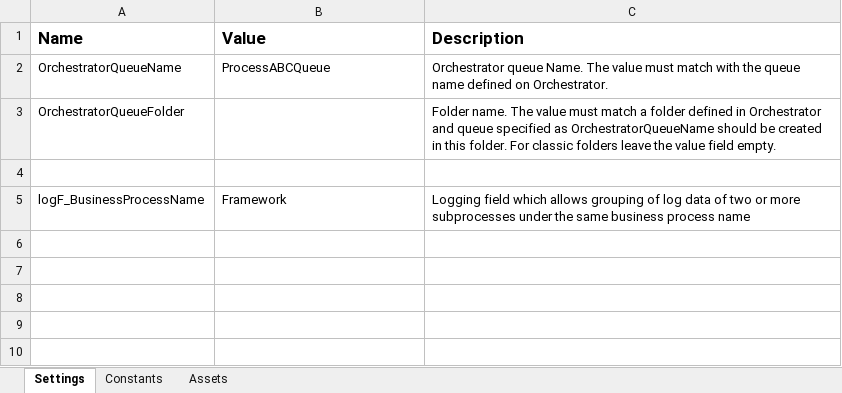
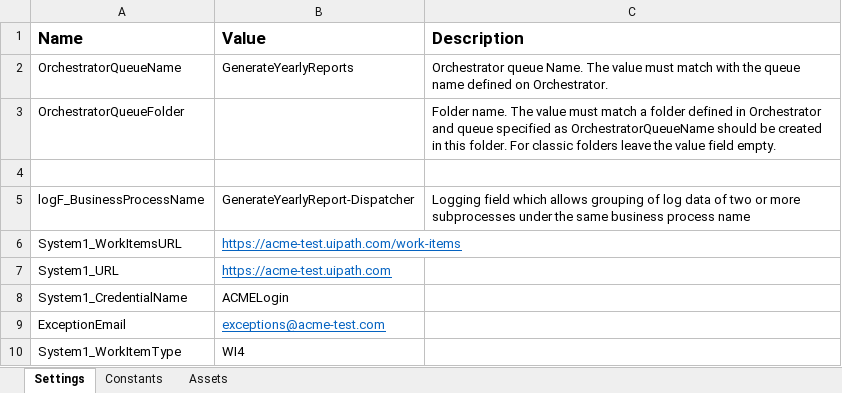
Before and after one commit to TraeCoker/UiPath-REF-GenerateYearlyReport-Dispatcher, an Excel workbook: Data/Config.xlsx, sheet Settings, drawn as a sheet; values as stored, in another font and other column widths than the file's, no borders; the diff names each change by its address in the sheet, - before the commit and + after, or states it on an @@ line.

```diff
--- a/Data/Config.xlsx (sheet Settings)
+++ b/Data/Config.xlsx (sheet Settings)
-B2 (Value): ProcessABCQueue
+B2 (Value): GenerateYearlyReports
-B5 (Value): Framework
+B5 (Value): GenerateYearlyReport-Dispatcher
+row 6: System1_WorkItemsURL | https://acme-test.uipath.com/work-items
+row 7: System1_URL | https://acme-test.uipath.com
+row 8: System1_CredentialName | ACMELogin
+row 9: ExceptionEmail | exceptions@acme-test.com
+row 10: System1_WorkItemType | WI4
```
Also changed, not shown: sheet Constants, 1 other file.
